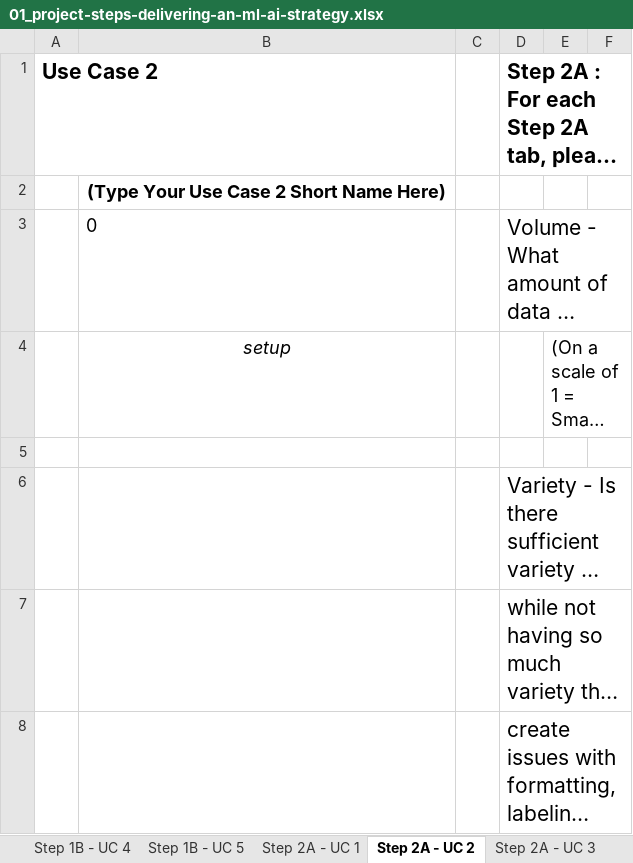
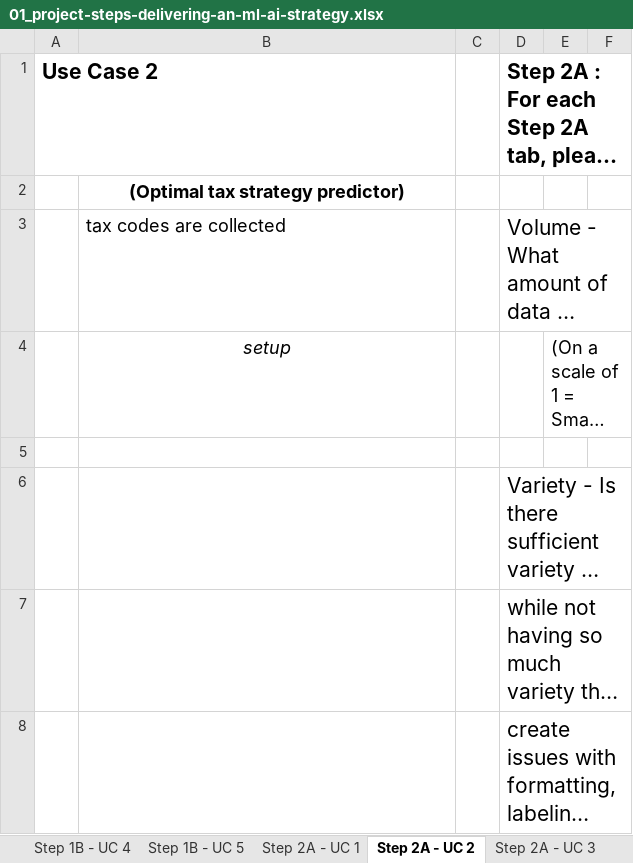
Before and after one commit to mohandesosama/Delivering-an-ML-AI-Strategy, an Excel workbook: 01_project-steps-delivering-an-ml-ai-strategy.xlsx, sheet Step 2A - UC 2, drawn as a sheet; only a part is shown; long unchanged cells end in …; values as stored, in another font and other column widths than the file's, no borders; the diff names each change by its address in the sheet, - before the commit and + after, or states it on an @@ line.

Commit message:
step 1 completing some parts

```diff
--- a/01_project-steps-delivering-an-ml-ai-strategy.xlsx (sheet Step 2A - UC 2)
+++ b/01_project-steps-delivering-an-ml-ai-strategy.xlsx (sheet Step 2A - UC 2)
-B2: (Type Your Use Case 2 Short Name Here)
+B2: (Optimal tax strategy predictor)
-B3: 0
+B3: tax codes are collected
```
Also changed, not shown: sheet Step 1B - UC 2, sheet Step 1B - UC 4, sheet Step 1B - UC 3, sheet Step 1A - UC 2, sheet Step 1A - UC 3, sheet Step 1A - UC 4, 5 more sheets.
